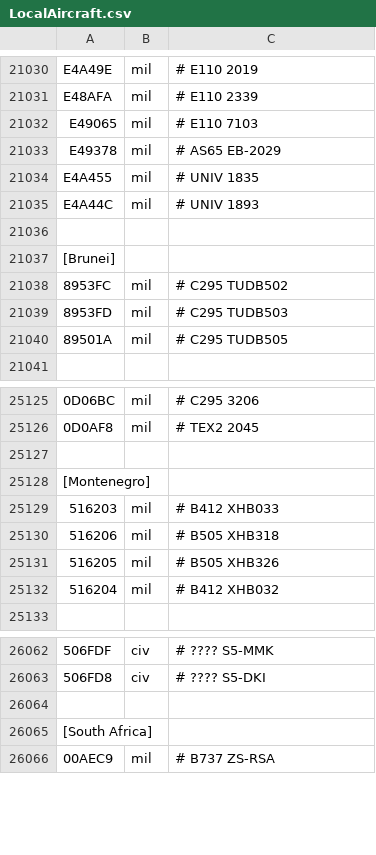
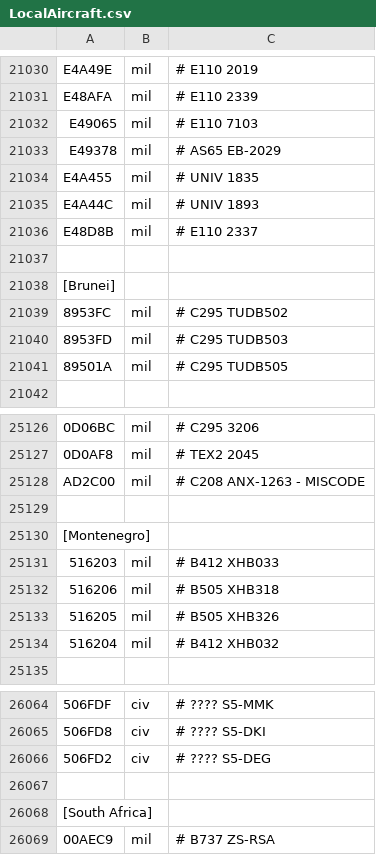
Before and after one commit to rikgale/LocalAircraft, a CSV file: LocalAircraft.csv, drawn as a sheet; only a part is shown, gaps mark what is left out; the diff names each change by its address in the sheet, - before the commit and + after, or states it on an @@ line.

Commit message:
Update LocalAircraft.csv

```diff
--- a/LocalAircraft.csv
+++ b/LocalAircraft.csv
+row 21036: E48D8B | mil | # E110 2337
+row 25128: AD2C00 | mil | # C208 ANX-1263 - MISCODE
+row 26066: 506FD2 | civ | # ???? S5-DEG
```
